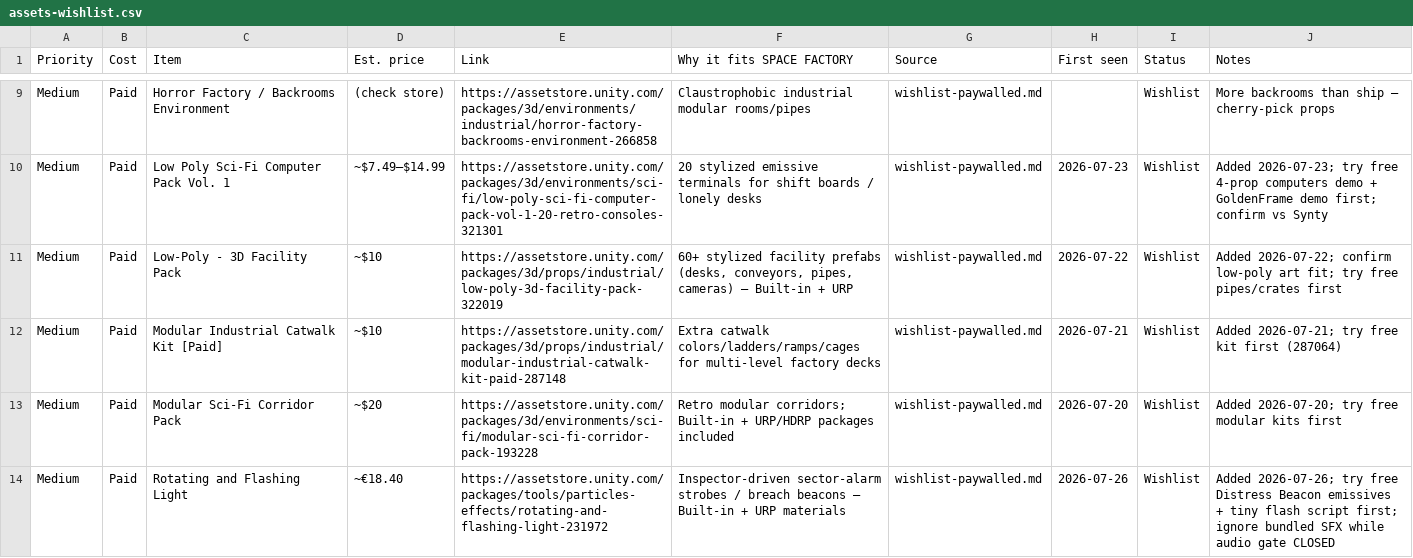
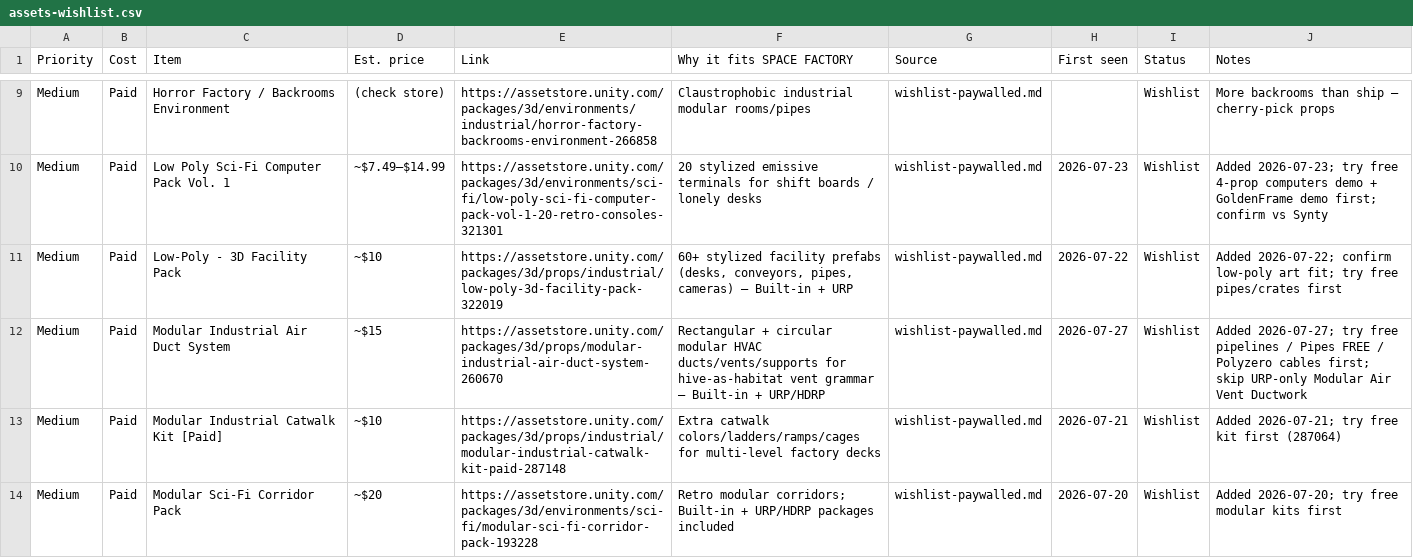
Before and after one commit to idgafgreg/SPACE-FACTORY, a CSV file: lore/assets-wishlist.csv, drawn as a sheet; only a part is shown, gaps mark what is left out; the shorter side is filled out with more unchanged rows; the diff covers the shown part only; the diff names each change by its address in the sheet, - before the commit and + after, or states it on an @@ line.

```diff
--- a/lore/assets-wishlist.csv
+++ b/lore/assets-wishlist.csv
+row 12: Medium | Paid | Modular Industrial Air Duct System | ~$15 | https://assetstore.unity.com/packages/3d/props/modular-industrial-air-duct-system-260670 | Rectangular + circular modular HVAC ducts/vents/supports for hive-as-habitat vent grammar — Built-in + URP/HDRP | wishlist-paywalled.md | 2026-07-27 | Wishlist | Added 2026-07-27; try free pipelines / Pipes FREE / Polyzero cables first; skip URP-only Modular Air Vent Ductwork
```
Also changed, not shown: 2 added rows elsewhere in this file, 9 other files.
